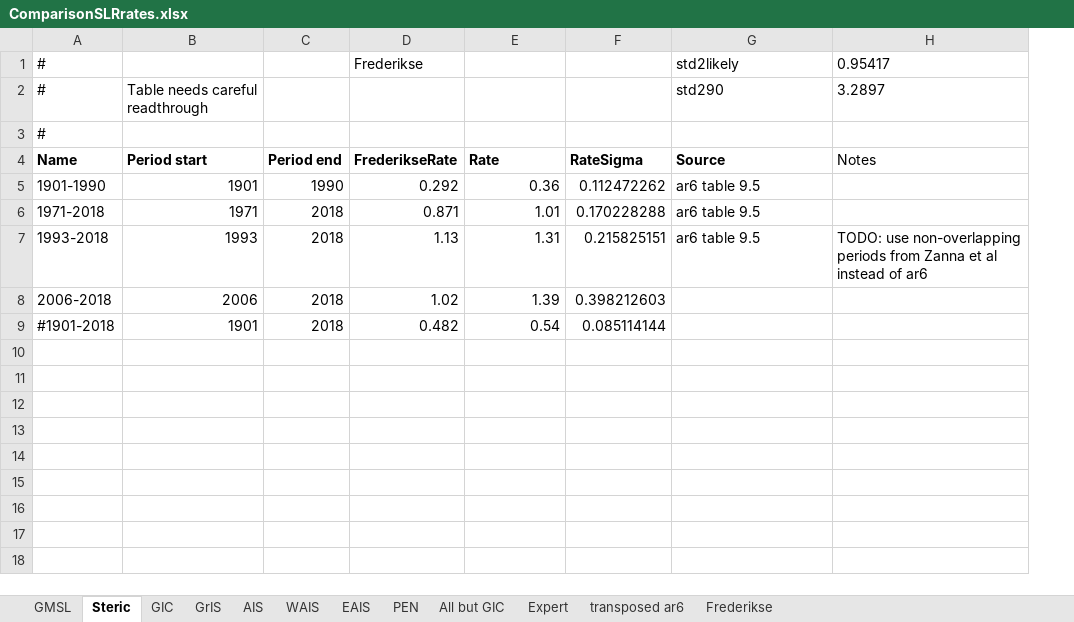
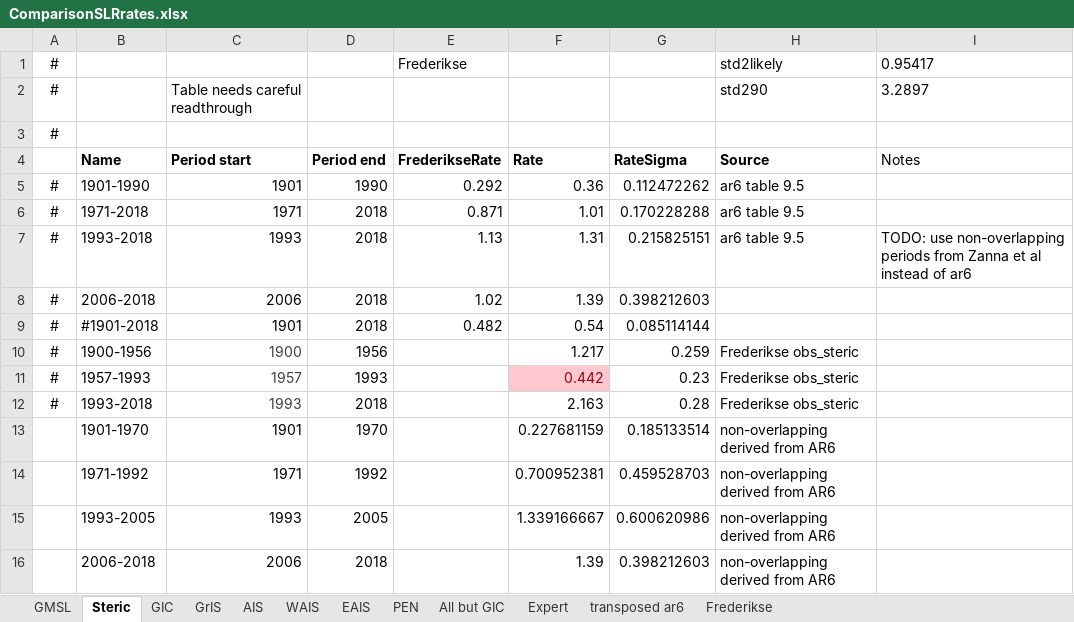
Before and after one commit to cmip6moap/project01, an Excel workbook: data/raw_data/ComparisonEstimates/ComparisonSLRrates.xlsx, sheet Steric, drawn as a sheet; values as stored, in another font and other column widths than the file's, no borders; addresses are those after the commit; the diff names each change by its address in the sheet, - before the commit and + after, or states it on an @@ line.

Commit message:
non-overlapping ar6

```diff
--- a/data/raw_data/ComparisonEstimates/ComparisonSLRrates.xlsx (sheet Steric)
+++ b/data/raw_data/ComparisonEstimates/ComparisonSLRrates.xlsx (sheet Steric)
+column A, rows 1-9: # | # | # |  | # | # | # | # | #
-B1:B3 (Name): #
+B1:B3 (Name): (empty)
+row 10: # | 1900-1956 | 1900 | 1956 |  | 1.217 | 0.259 | Frederikse obs_steric
+row 11: # | 1957-1993 | 1957 | 1993 |  | 0.442 | 0.23 | Frederikse obs_steric
+row 12: # | 1993-2018 | 1993 | 2018 |  | 2.163 | 0.28 | Frederikse obs_steric
+row 13:  | 1901-1970 | 1901 | 1970 |  | 0.227681159 | 0.185133514 | non-overlapping derived from AR6
+row 14:  | 1971-1992 | 1971 | 1992 |  | 0.700952381 | 0.459528703 | non-overlapping derived from AR6
+row 15:  | 1993-2005 | 1993 | 2005 |  | 1.339166667 | 0.600620986 | non-overlapping derived from AR6
+row 16:  | 2006-2018 | 2006 | 2018 |  | 1.39 | 0.398212603 | non-overlapping derived from AR6
```
Also changed, not shown: sheet transposed ar6, sheet All but GIC, sheet GIC, sheet GMSL, sheet AIS, sheet GrIS, 5 more sheets, formulas that keep their value.
